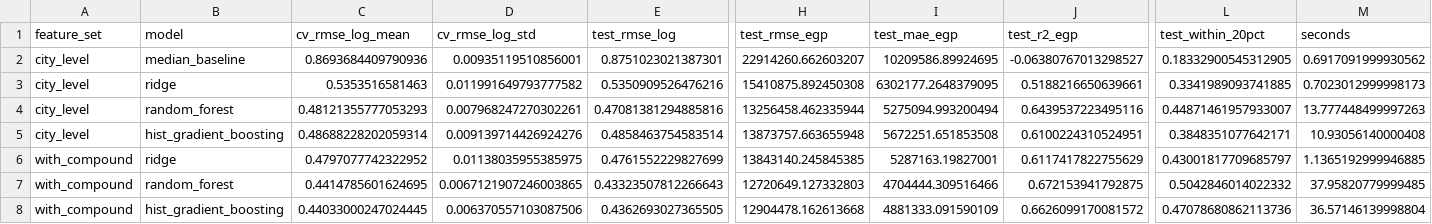
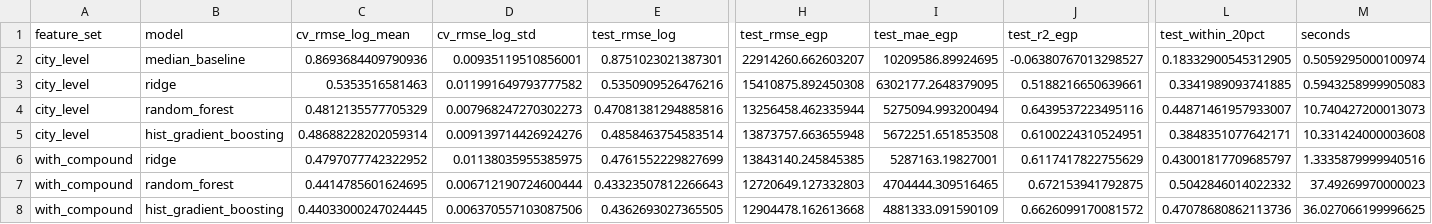
Before and after one commit to Amustafa134/egypt-real-estate-price-predictor, a CSV file: reports/model_comparison.csv, drawn as a sheet; only a part is shown, gaps mark what is left out; the diff names each change by its address in the sheet, - before the commit and + after, or states it on an @@ line.

Commit message:
Add feature importance, tests, main pipeline, README and LICENSE

```diff
--- a/reports/model_comparison.csv
+++ b/reports/model_comparison.csv
-M2 (seconds): 0.6917091999930562
+M2 (seconds): 0.5059295000100974
-M3 (seconds): 0.7023012999998173
+M3 (seconds): 0.5943258999905083
-C4 (cv_rmse_log_mean): 0.48121355777053293
+C4 (cv_rmse_log_mean): 0.4812135577705329
-D4 (cv_rmse_log_std): 0.007968247270302261
+D4 (cv_rmse_log_std): 0.007968247270302273
-M4 (seconds): 13.777448499997263
+M4 (seconds): 10.740427200013073
-M5 (seconds): 10.93056140000408
+M5 (seconds): 10.331424000003608
-M6 (seconds): 1.1365192999946885
+M6 (seconds): 1.3335879999940516
-D7 (cv_rmse_log_std): 0.0067121907246003865
+D7 (cv_rmse_log_std): 0.006712190724600444
-I7 (test_mae_egp): 4704444.309516466
+I7 (test_mae_egp): 4704444.309516465
-M7 (seconds): 37.95820779999485
+M7 (seconds): 37.49269970000023
-M8 (seconds): 36.57146139998804
+M8 (seconds): 36.027066199996625
```
Also changed, not shown: 10 other files.
